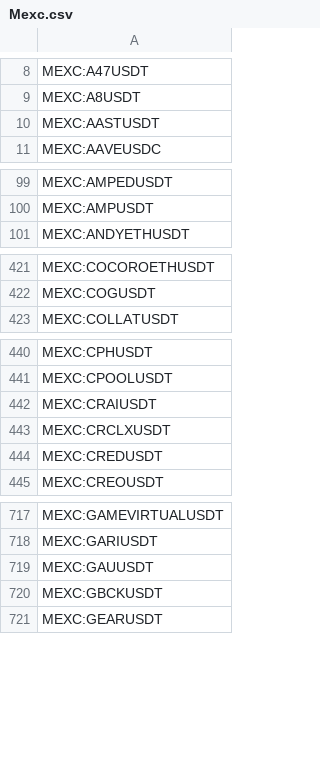
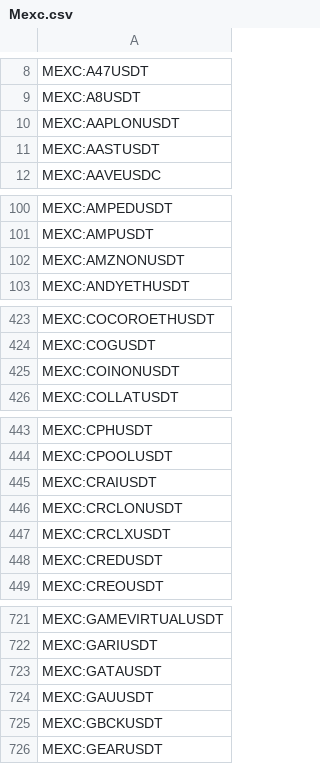
Before and after one commit to CryptowChris/Crypto-Exchanges-Tickers, a CSV file: tickers/Mexc.csv, drawn as a sheet; only a part is shown, gaps mark what is left out; the diff covers the shown part only.

Commit message:
Update tickers 2025-09-04
Modified CSV files: tickers/Binance.futures.csv, tickers/BingX.csv, tickers/BingX.futures.csv, tickers/Bitget.csv, tickers/Bitget.futures.csv, tickers/BloFin.csv, tickers/BloFin.futures.csv, tickers/Bybit.csv, tickers/Bybit.futures.csv, tickers/CoinEx.csv, tickers/Coinbase.csv, tickers/Gate.io.futures.csv, tickers/Gateio.csv, tickers/Huobi.csv, tickers/Kraken.csv, tickers/Kucoin.csv, tickers/Kucoin.futures.csv, tickers/Mexc.csv, tickers/Mexc.futures.csv, tickers/OKX.futures.csv, tickers/Phemex.csv, tickers/Poloniex.csv

Summary of changes:
Binance.futures:
  + Added lines:
    + BINANCE:ARIAUSDT.P
    + BINANCE:PTBUSDT.P
    + BINANCE:TAKEUSDT.P

BingX:
  + Added lines:
    + BINGX:PTBUSDTPS
    + BINGX:TRADOORUSDTPS
    + BINGX:UUSDTPS

BingX.futures:
  + Added lines:
    + BINGX:ARIAUSDT.P
    + BINGX:MORIUSDT.P
    + BINGX:PTBUSDT.P
    + BINGX:TAKEUSDT.P

Bitget:
  + Added lines:
    + BITGET:GATAUSDT
    + BITGET:TRADOORUSDT

Bitget.futures:
  + Added lines:
    + BITGET:ARIAUSDT.P
    + BITGET:PTBUSDT.P

BloFin:
  + Added lines:
    + BLOFIN:ARIAUSDT
    + BLOFIN:PTBUSDT
    + BLOFIN:TAKEUSDT

BloFin.futures:
  + Added lines:
    + BLOFIN:ARIAUSDT
    + BLOFIN:PTBUSDT
    + BLOFIN:TAKEUSDT

Bybit:
  + Added lines:
    + BYBIT:SKYUSDT
    + BYBIT:UUSDT

Bybit.futures:
  + Added lines:
    + BYBIT:ARIAUSDT.P
    + BYBIT:PTBUSDT.P
  - Removed lines:
    - BYBIT:SOLAYERUSDT.P
    - BYBIT:SOLOUSDT.P

CoinEx:
  + Added lines:
    + COINEX:BOTUSDT
  - Removed lines:
    - COINEX:BUCKAZOIDSUSDT
    - COINEX:CHOUSDT
    - COINEX:CONVOUSDT
    - COINEX:EVERUSDT
    - COINEX:FLXUSDT
    - COINEX:KITTYUSDT
    - COINEX:KP3RUSDT
    - COINEX:METAVUSDT
    - COINEX:MSTARUSDT
    - COINEX:ORAUSDT
    ...

Coinbase:
  + Added lines:
    + COINBASE:AWEUSD

Gate.io.futures:
  + Added lines:
    + GATEIO:BOTUSDT.P
    + GATEIO:GATAUSDT.P
    + GATEIO:TAKEUSDT.P
    + GATEIO:UUSDT.P

Gateio:
  + Added lines:
    + GATEIO:AAPLONUSDT
    + GATEIO:ABTONUSDT
    + GATEIO:ACNONUSDT
    + GATEIO:AMZNONUSDT
    + GATEIO:AVGOONUSDT
    + GATEIO:BABAONUSDT
    + GATEIO:COINONUSDT
    + GATEIO:CRCLONUSDT
    + GATEIO:CSCOONUSDT
    + GATEIO:GOOGLONUSDT
  - Removed lines:
    - GATEIO:ASSUSDT
    - GATEIO:BCXUSDT
    - GATEIO:CREAMUSDT
    - GATEIO:FUDUSDT
    - GATEIO:GOFXUSDT
    - GATEIO:HIPUSDT
    - GATEIO:LSSUSDT
    - GATEIO:MHUNTUSDT
    - GATEIO:MTSUSDT
    - GATEIO:NAYMUSDT
    ...

Huobi:
  + Added lines:
    + HUOBI:SXT
[Summary truncated]

```diff
--- a/tickers/Mexc.csv
+++ b/tickers/Mexc.csv
@@ -9,2 +9,3 @@ MEXC:A47USDT
 MEXC:A8USDT
+MEXC:AAPLONUSDT
 MEXC:AASTUSDT
@@ -100,2 +101,3 @@ MEXC:AMPEDUSDT
 MEXC:AMPUSDT
+MEXC:AMZNONUSDT
 MEXC:ANDYETHUSDT
@@ -422,2 +424,3 @@ MEXC:COCOROETHUSDT
 MEXC:COGUSDT
+MEXC:COINONUSDT
 MEXC:COLLATUSDT
@@ -442,2 +445,3 @@ MEXC:CPOOLUSDT
 MEXC:CRAIUSDT
+MEXC:CRCLONUSDT
 MEXC:CRCLXUSDT
@@ -718,2 +722,3 @@ MEXC:GAMEVIRTUALUSDT
 MEXC:GARIUSDT
+MEXC:GATAUSDT
 MEXC:GAUUSDT
```
Also changed, not shown: 12 added rows elsewhere in this file, tickers/CoinEx.csv, tickers/Gate.io.futures.csv, 19 other files.
